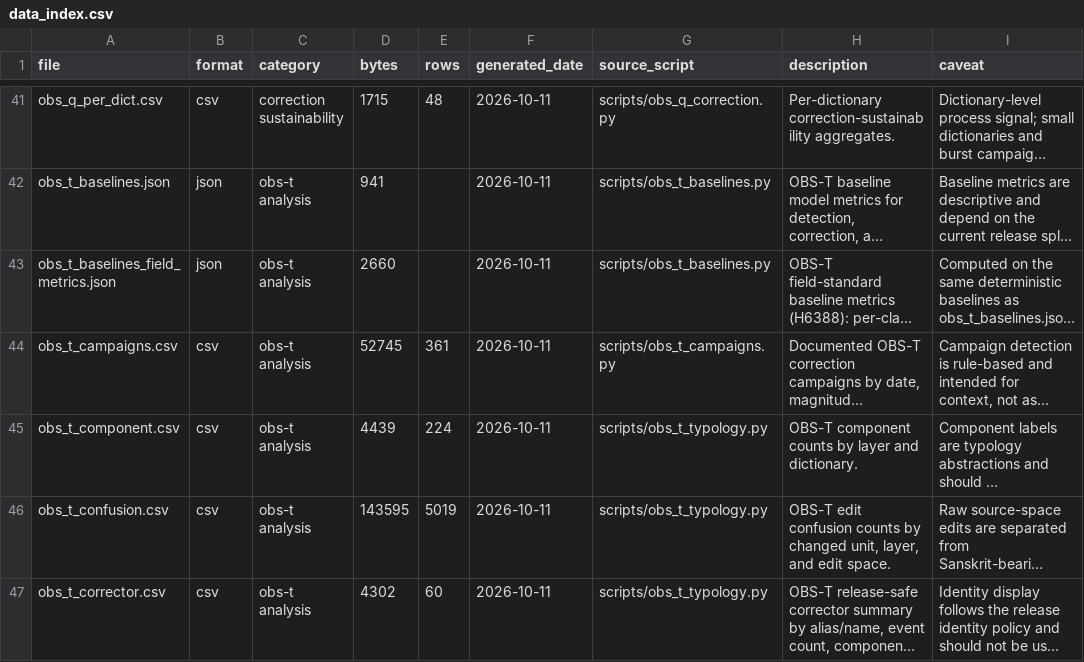
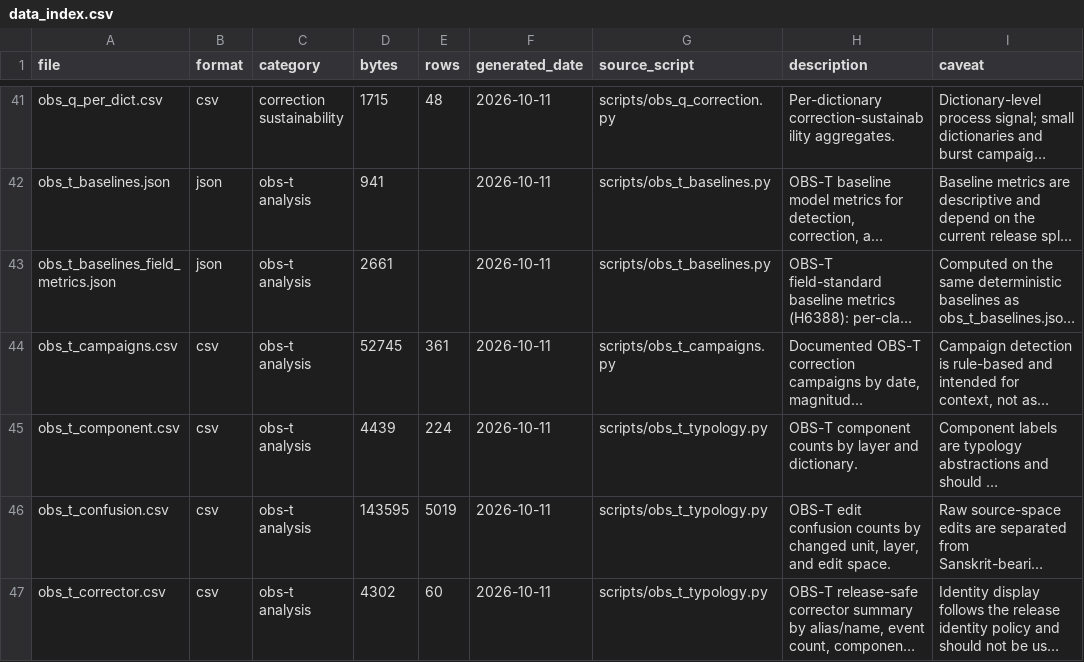
Before and after one commit to sanskrit-lexicon/csl-observatory, a CSV file: observatory/site/src/data/data_index.csv, drawn as a sheet; only a part is shown, gaps mark what is left out; long unchanged cells end in …; the diff names each change by its address in the sheet, - before the commit and + after, or states it on an @@ line.

```diff
--- a/observatory/site/src/data/data_index.csv
+++ b/observatory/site/src/data/data_index.csv
-D43 (bytes): 2660
+D43 (bytes): 2661
```
Also changed, not shown: 5 other files.
